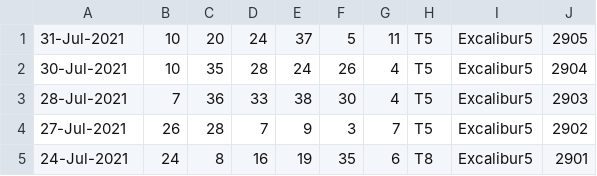
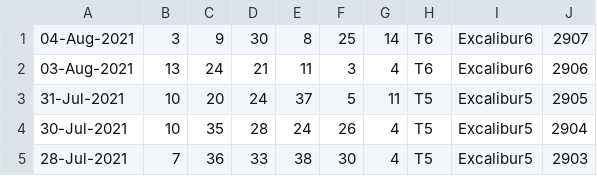
Before and after one commit to pastorcmentarny/DomJavaKB, a CSV file: data/lotto/thunderball-all-draws.csv, drawn as a sheet; only a part is shown; the shorter side is filled out with more unchanged rows.

Commit message:
update kb update lotto

```diff
--- a/data/lotto/thunderball-all-draws.csv
+++ b/data/lotto/thunderball-all-draws.csv
@@ -1 +1,3 @@
+04-Aug-2021,3,9,30,8,25,14,T6,Excalibur6,2907
+03-Aug-2021,13,24,21,11,3,4,T6,Excalibur6,2906
 31-Jul-2021,10,20,24,37,5,11,T5,Excalibur5,2905
```
Also changed, not shown: data/lotto/euro-all-draws.csv, data/lotto/euro-hotpicks-all-draws.csv, 29 other files.
